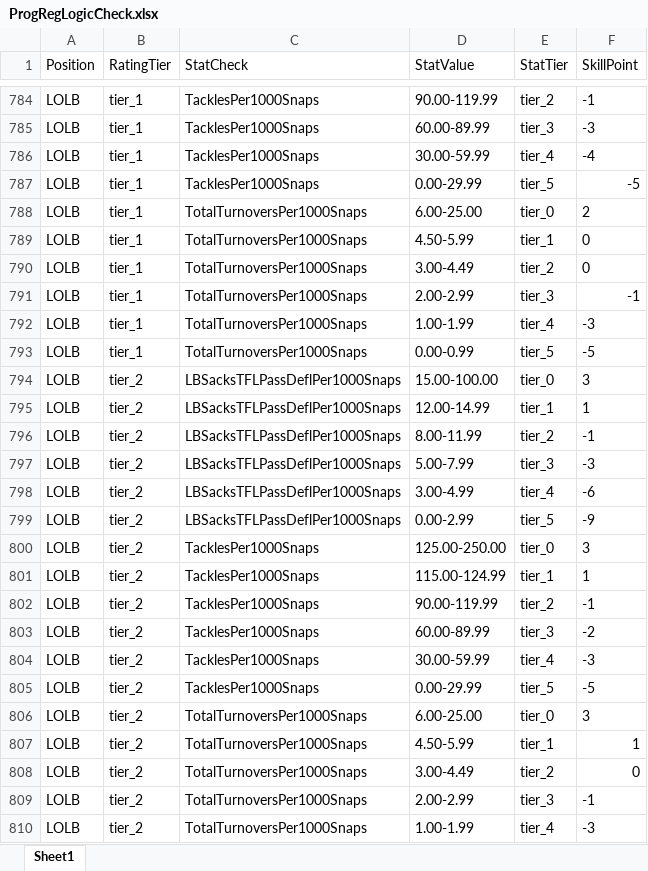
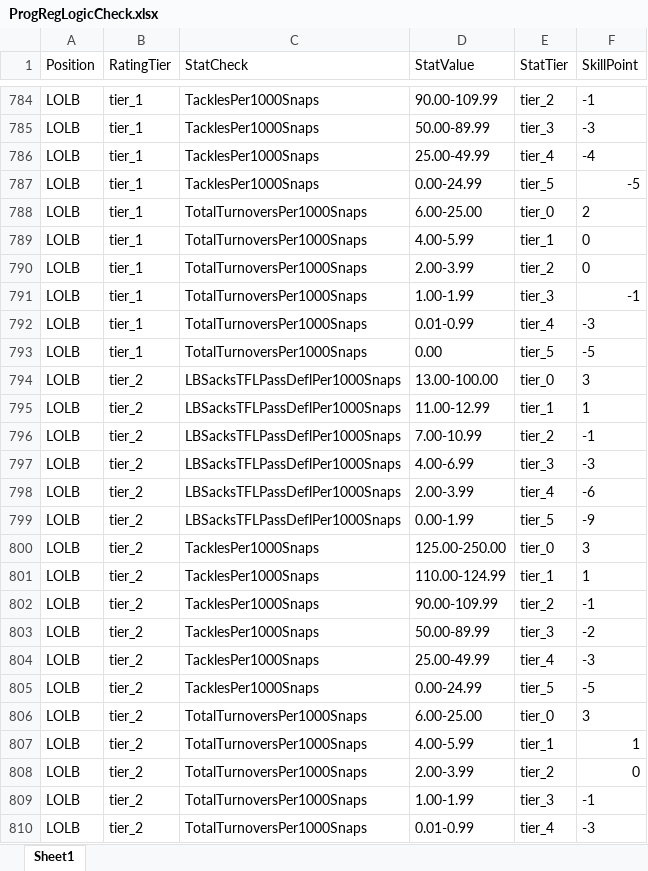
Before and after one commit to ethpec/MaddenTools, an Excel workbook: Files/Madden24/IE/Season2/ProgRegLogicCheck.xlsx, sheet Sheet1, drawn as a sheet; only a part is shown, gaps mark what is left out; values as stored, in another font and other column widths than the file's, no borders; the diff covers the shown part only; the diff names each change by its address in the sheet, - before the commit and + after, or states it on an @@ line.

```diff
--- a/Files/Madden24/IE/Season2/ProgRegLogicCheck.xlsx (sheet Sheet1)
+++ b/Files/Madden24/IE/Season2/ProgRegLogicCheck.xlsx (sheet Sheet1)
-D784 (StatValue): 90.00-119.99
+D784 (StatValue): 90.00-109.99
-D785 (StatValue): 60.00-89.99
+D785 (StatValue): 50.00-89.99
-D786 (StatValue): 30.00-59.99
+D786 (StatValue): 25.00-49.99
-D787 (StatValue): 0.00-29.99
+D787 (StatValue): 0.00-24.99
-D789 (StatValue): 4.50-5.99
+D789 (StatValue): 4.00-5.99
-D790 (StatValue): 3.00-4.49
+D790 (StatValue): 2.00-3.99
-D791 (StatValue): 2.00-2.99
+D791 (StatValue): 1.00-1.99
-D792 (StatValue): 1.00-1.99
+D792 (StatValue): 0.01-0.99
-D793 (StatValue): 0.00-0.99
+D793 (StatValue): 0.00
-D794 (StatValue): 15.00-100.00
+D794 (StatValue): 13.00-100.00
-D795 (StatValue): 12.00-14.99
+D795 (StatValue): 11.00-12.99
-D796 (StatValue): 8.00-11.99
+D796 (StatValue): 7.00-10.99
-D797 (StatValue): 5.00-7.99
+D797 (StatValue): 4.00-6.99
-D798 (StatValue): 3.00-4.99
+D798 (StatValue): 2.00-3.99
-D799 (StatValue): 0.00-2.99
+D799 (StatValue): 0.00-1.99
-D801 (StatValue): 115.00-124.99
+D801 (StatValue): 110.00-124.99
-D802 (StatValue): 90.00-119.99
+D802 (StatValue): 90.00-109.99
-D803 (StatValue): 60.00-89.99
+D803 (StatValue): 50.00-89.99
-D804 (StatValue): 30.00-59.99
+D804 (StatValue): 25.00-49.99
-D805 (StatValue): 0.00-29.99
+D805 (StatValue): 0.00-24.99
-D807 (StatValue): 4.50-5.99
+D807 (StatValue): 4.00-5.99
-D808 (StatValue): 3.00-4.49
+D808 (StatValue): 2.00-3.99
-D809 (StatValue): 2.00-2.99
+D809 (StatValue): 1.00-1.99
-D810 (StatValue): 1.00-1.99
+D810 (StatValue): 0.01-0.99
```
Also changed, not shown: 648 edited cells elsewhere in this sheet, 17 other files.
